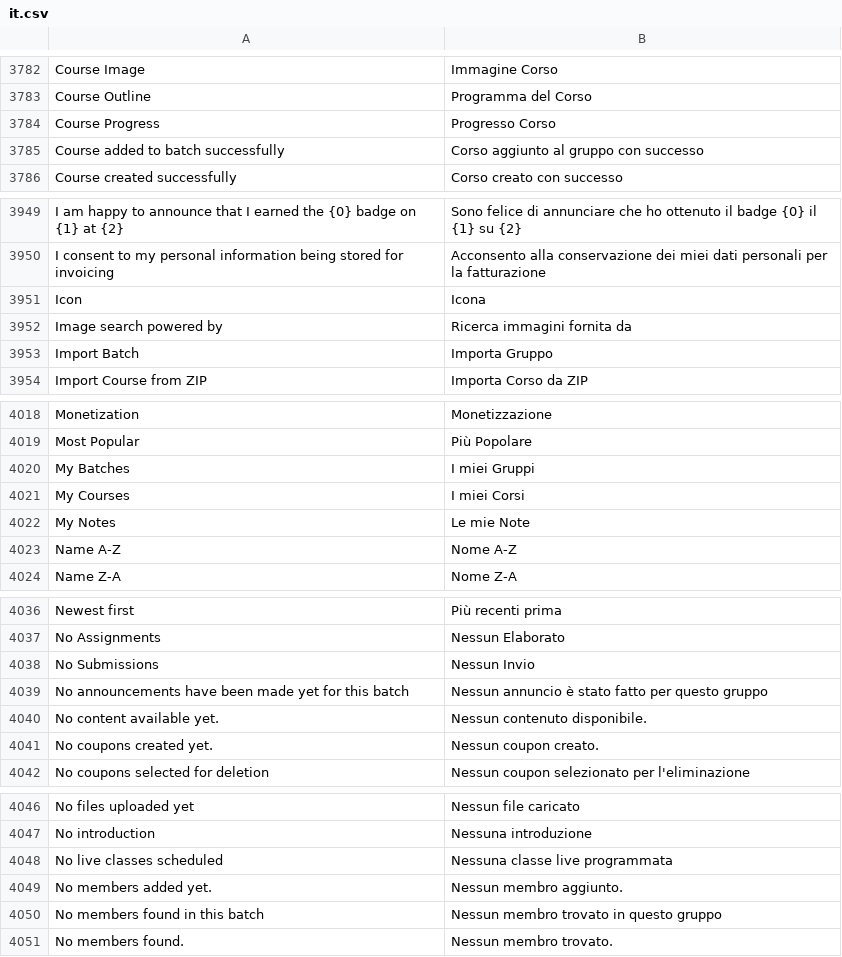
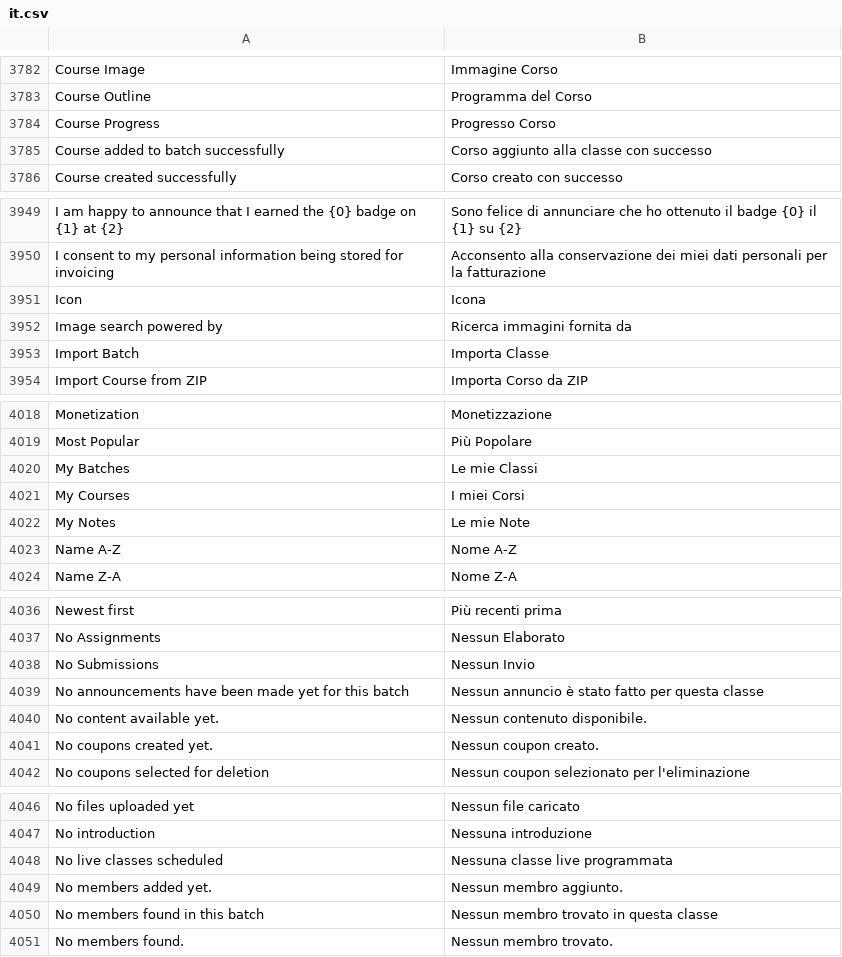
Before and after one commit to mrossi-os/lms, a CSV file: lms/translations/it.csv, drawn as a sheet; only a part is shown, gaps mark what is left out; the diff covers the shown part only; the diff names each change by its address in the sheet, - before the commit and + after, or states it on an @@ line.

```diff
--- a/lms/translations/it.csv
+++ b/lms/translations/it.csv
-B3785: Corso aggiunto al gruppo con successo
+B3785: Corso aggiunto alla classe con successo
-B3953: Importa Gruppo
+B3953: Importa Classe
-B4020: I miei Gruppi
+B4020: Le mie Classi
-B4039: …fatto per questo gruppo
+B4039: …fatto per questa classe
-B4050: Nessun membro trovato in questo gruppo
+B4050: Nessun membro trovato in questa classe
```
Also changed, not shown: 3 added rows and 27 edited cells elsewhere in this file.
